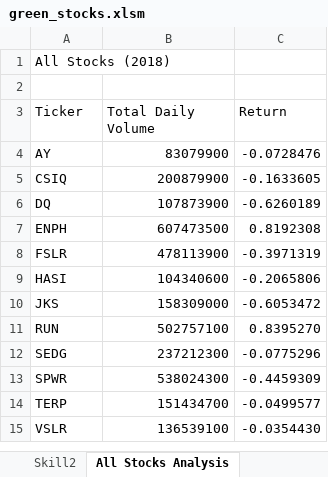
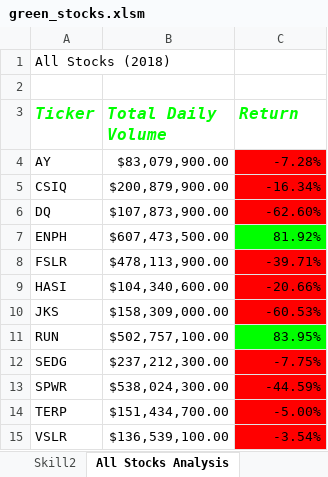
Before and after one commit to agordon16/Stock-Analysis, an Excel workbook: green_stocks.xlsm, sheet All Stocks Analysis, drawn as a sheet; values as stored, in another font and other column widths than the file's, no borders; the diff names each change by its address in the sheet, - before the commit and + after, or states it on an @@ line.

Commit message:
Add files via upload

```diff
--- a/green_stocks.xlsm (sheet All Stocks Analysis)
+++ b/green_stocks.xlsm (sheet All Stocks Analysis)
@@ A3:C3 bold: off → on, italic: off → on, text colour: black → #00FF00, text size: larger @@
-B4 (Total Daily Volume): 83079900
+B4 (Total Daily Volume): $83,079,900.00
-C4 (Return): -0.0728476
+C4 (Return): -7.28%
-C4:C6 fill: none
+C4:C6 fill: #FF0000
-B5 (Total Daily Volume): 200879900
+B5 (Total Daily Volume): $200,879,900.00
-C5 (Return): -0.1633605
+C5 (Return): -16.34%
-B6 (Total Daily Volume): 107873900
+B6 (Total Daily Volume): $107,873,900.00
-C6 (Return): -0.6260189
+C6 (Return): -62.60%
-B7 (Total Daily Volume): 607473500
+B7 (Total Daily Volume): $607,473,500.00
-C7 (Return): 0.8192308
+C7 (Return): 81.92%
-C7 fill: none
+C7 fill: #00FF00
-B8 (Total Daily Volume): 478113900
+B8 (Total Daily Volume): $478,113,900.00
-C8 (Return): -0.3971319
+C8 (Return): -39.71%
-C8:C10 fill: none
+C8:C10 fill: #FF0000
-B9 (Total Daily Volume): 104340600
+B9 (Total Daily Volume): $104,340,600.00
-C9 (Return): -0.2065806
+C9 (Return): -20.66%
-B10 (Total Daily Volume): 158309000
+B10 (Total Daily Volume): $158,309,000.00
-C10 (Return): -0.6053472
+C10 (Return): -60.53%
-B11 (Total Daily Volume): 502757100
+B11 (Total Daily Volume): $502,757,100.00
-C11 (Return): 0.8395270
+C11 (Return): 83.95%
-C11 fill: none
+C11 fill: #00FF00
-B12 (Total Daily Volume): 237212300
+B12 (Total Daily Volume): $237,212,300.00
-C12 (Return): -0.0775296
+C12 (Return): -7.75%
-C12:C15 fill: none
+C12:C15 fill: #FF0000
-B13 (Total Daily Volume): 538024300
+B13 (Total Daily Volume): $538,024,300.00
-C13 (Return): -0.4459309
+C13 (Return): -44.59%
-B14 (Total Daily Volume): 151434700
+B14 (Total Daily Volume): $151,434,700.00
-C14 (Return): -0.0499577
+C14 (Return): -5.00%
-B15 (Total Daily Volume): 136539100
+B15 (Total Daily Volume): $136,539,100.00
-C15 (Return): -0.0354430
+C15 (Return): -3.54%
```
